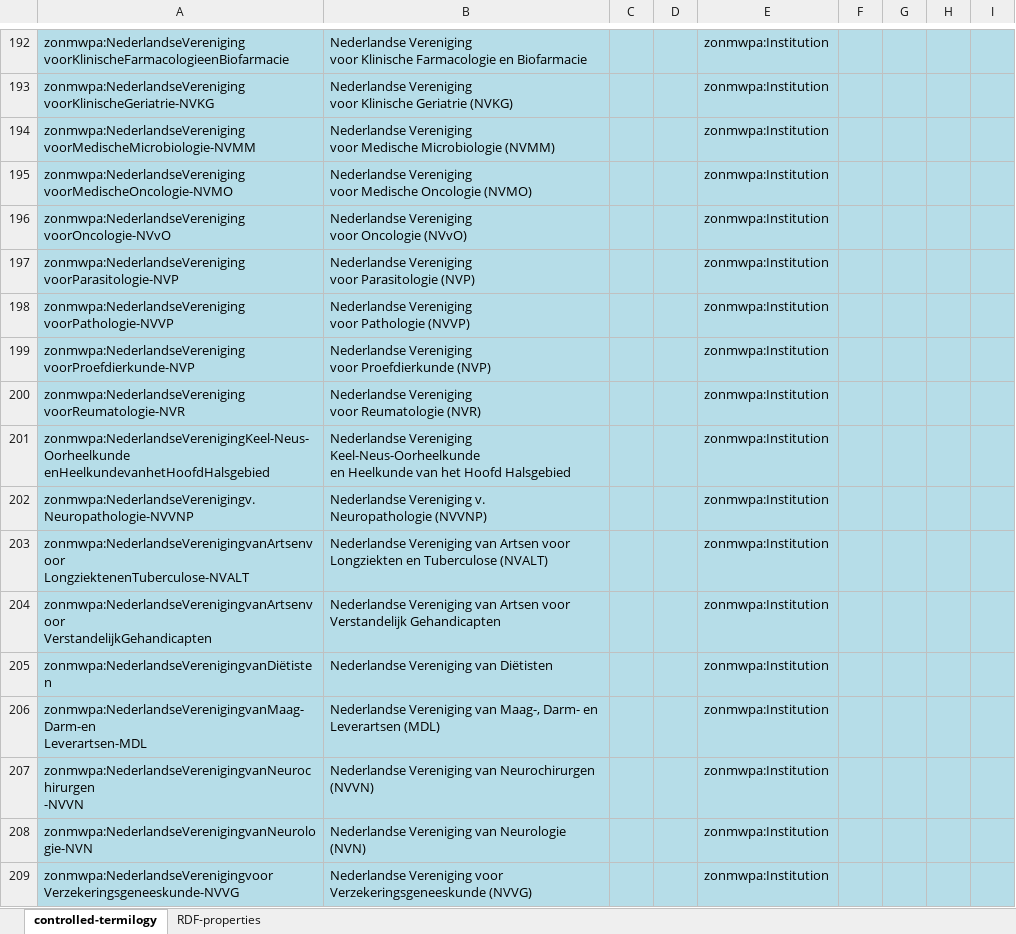
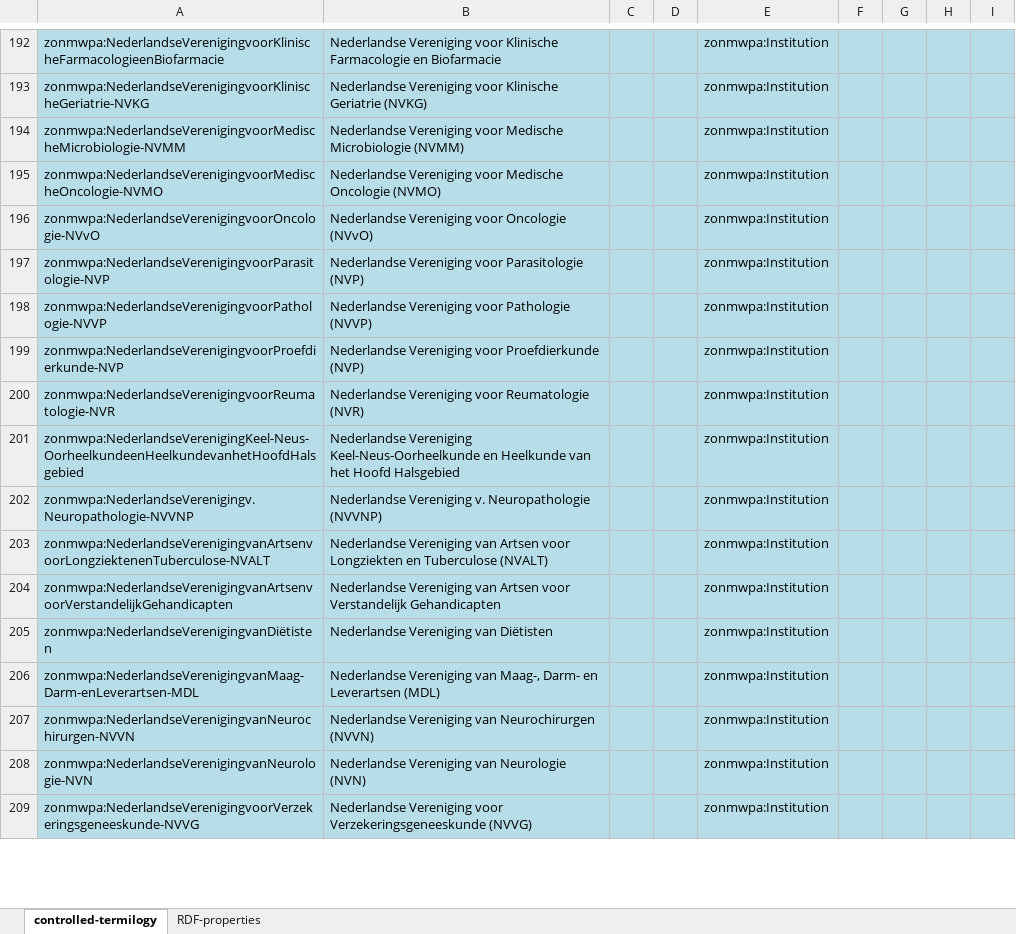
Before and after one commit to fair-data-collective/zonmw-project-admin, an Excel workbook: ontology/FDCCOVIDProjectAdminVocabularies.xlsx, sheet controlled-termilogy, drawn as a sheet; only a part is shown, gaps mark what is left out; values as stored, in another font and other column widths than the file's, no borders; ↵ is a line break in a cell; the diff covers the shown part only; the diff names each change by its address in the sheet, - before the commit and + after, or states it on an @@ line.

```diff
--- a/ontology/FDCCOVIDProjectAdminVocabularies.xlsx (sheet controlled-termilogy)
+++ b/ontology/FDCCOVIDProjectAdminVocabularies.xlsx (sheet controlled-termilogy)
-A192: zonmwpa:NederlandseVereniging ↵ voorKlinischeFarmacologieenBiofarmacie
+A192: zonmwpa:NederlandseVerenigingvoorKlinischeFarmacologieenBiofarmacie
-B192: …en Biofarmacie
+B192: …en Biofarmacie
-A193: zonmwpa:NederlandseVereniging ↵ voorKlinischeGeriatrie-NVKG
+A193: zonmwpa:NederlandseVerenigingvoorKlinischeGeriatrie-NVKG
-B193: …Geriatrie (NVKG)
+B193: …Geriatrie (NVKG)
-A194: zonmwpa:NederlandseVereniging ↵ voorMedischeMicrobiologie-NVMM
+A194: zonmwpa:NederlandseVerenigingvoorMedischeMicrobiologie-NVMM
-B194: …Microbiologie (NVMM)
+B194: …Microbiologie (NVMM)
-A195: zonmwpa:NederlandseVereniging ↵ voorMedischeOncologie-NVMO
+A195: zonmwpa:NederlandseVerenigingvoorMedischeOncologie-NVMO
-B195: …Oncologie (NVMO)
+B195: …Oncologie (NVMO)
-A196: zonmwpa:NederlandseVereniging ↵ voorOncologie-NVvO
+A196: zonmwpa:NederlandseVerenigingvoorOncologie-NVvO
-B196: Nederlandse Vereniging ↵ voor Oncologie (NVvO)
+B196: Nederlandse Vereniging voor Oncologie (NVvO)
-A197: zonmwpa:NederlandseVereniging ↵ voorParasitologie-NVP
+A197: zonmwpa:NederlandseVerenigingvoorParasitologie-NVP
-B197: …Parasitologie (NVP)
+B197: …Parasitologie (NVP)
-A198: zonmwpa:NederlandseVereniging ↵ voorPathologie-NVVP
+A198: zonmwpa:NederlandseVerenigingvoorPathologie-NVVP
-B198: Nederlandse Vereniging ↵ voor Pathologie (NVVP)
+B198: Nederlandse Vereniging voor Pathologie (NVVP)
-A199: zonmwpa:NederlandseVereniging ↵ voorProefdierkunde-NVP
+A199: zonmwpa:NederlandseVerenigingvoorProefdierkunde-NVP
-B199: …Proefdierkunde (NVP)
+B199: …Proefdierkunde (NVP)
-A200: zonmwpa:NederlandseVereniging ↵ voorReumatologie-NVR
+A200: zonmwpa:NederlandseVerenigingvoorReumatologie-NVR
-B200: …Reumatologie (NVR)
+B200: …Reumatologie (NVR)
-A201: zonmwpa:NederlandseVerenigingKeel-Neus-Oorheelkunde ↵ enHeelkundevanhetHoofdHalsgebied
+A201: zonmwpa:NederlandseVerenigingKeel-Neus-OorheelkundeenHeelkundevanhetHoofdHalsgebied
-B201: …Hoofd Halsgebied
+B201: …Hoofd Halsgebied
-A202: zonmwpa:NederlandseVerenigingv. ↵ Neuropathologie-NVVNP
+A202: zonmwpa:NederlandseVerenigingv.Neuropathologie-NVVNP
-B202: …Neuropathologie (NVVNP)
+B202: …Neuropathologie (NVVNP)
-A203: zonmwpa:NederlandseVerenigingvanArtsenvoor ↵ LongziektenenTuberculose-NVALT
+A203: zonmwpa:NederlandseVerenigingvanArtsenvoorLongziektenenTuberculose-NVALT
-B203: …Tuberculose (NVALT)
+B203: …Tuberculose (NVALT)
-A204: zonmwpa:NederlandseVerenigingvanArtsenvoor ↵ VerstandelijkGehandicapten
+A204: zonmwpa:NederlandseVerenigingvanArtsenvoorVerstandelijkGehandicapten
-B204: …Verstandelijk Gehandicapten
+B204: …Verstandelijk Gehandicapten
-A206: zonmwpa:NederlandseVerenigingvanMaag-Darm-en ↵ Leverartsen-MDL
+A206: zonmwpa:NederlandseVerenigingvanMaag-Darm-enLeverartsen-MDL
-B206: …Leverartsen (MDL)
+B206: …Leverartsen (MDL)
-A207: zonmwpa:NederlandseVerenigingvanNeurochirurgen ↵ -NVVN
+A207: zonmwpa:NederlandseVerenigingvanNeurochirurgen-NVVN
-B207: …Neurochirurgen ↵ (NVVN)
+B207: …Neurochirurgen (NVVN)
-A209: zonmwpa:NederlandseVerenigingvoor ↵ Verzekeringsgeneeskunde-NVVG
+A209: zonmwpa:NederlandseVerenigingvoorVerzekeringsgeneeskunde-NVVG
-B209: …Verzekeringsgeneeskunde (NVVG)
+B209: …Verzekeringsgeneeskunde (NVVG)
```
Also changed, not shown: 58 edited cells elsewhere in this sheet.
